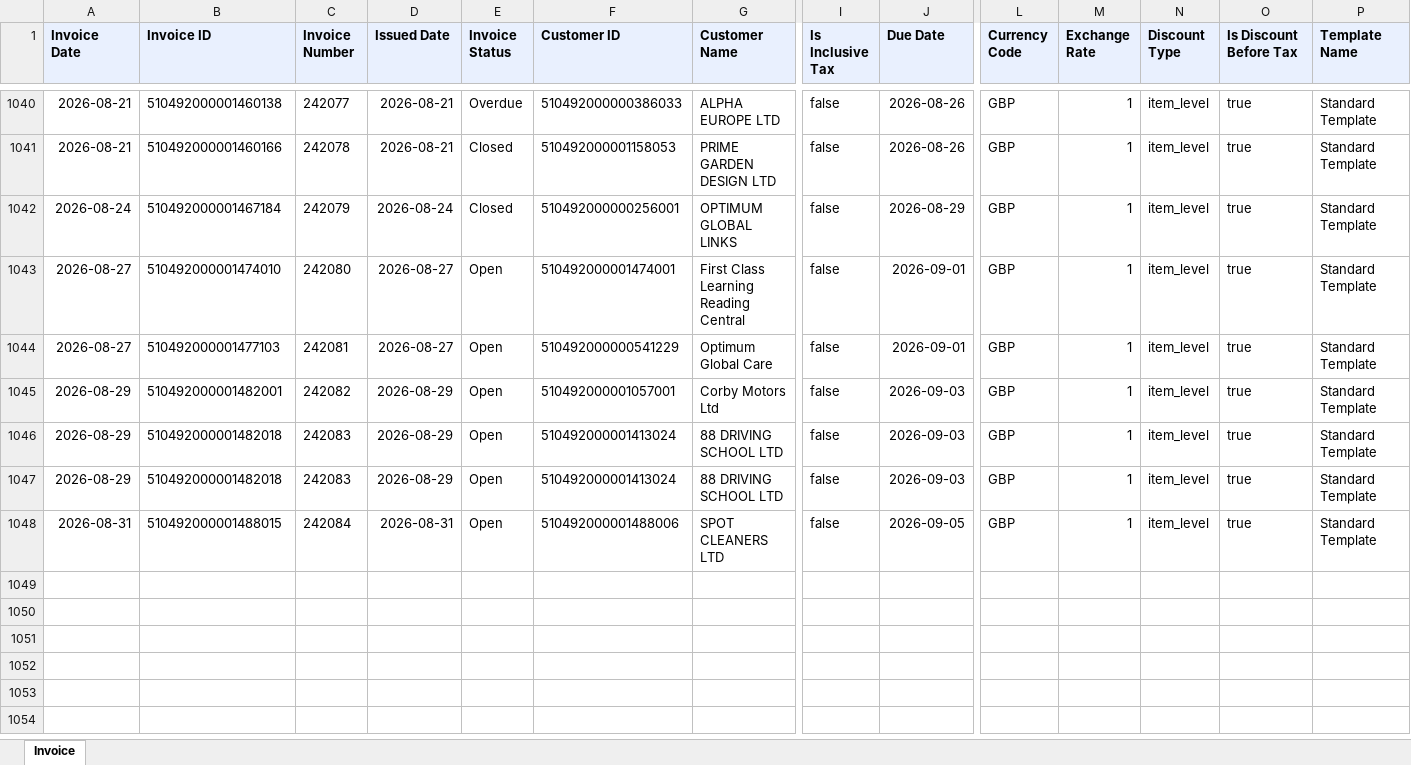
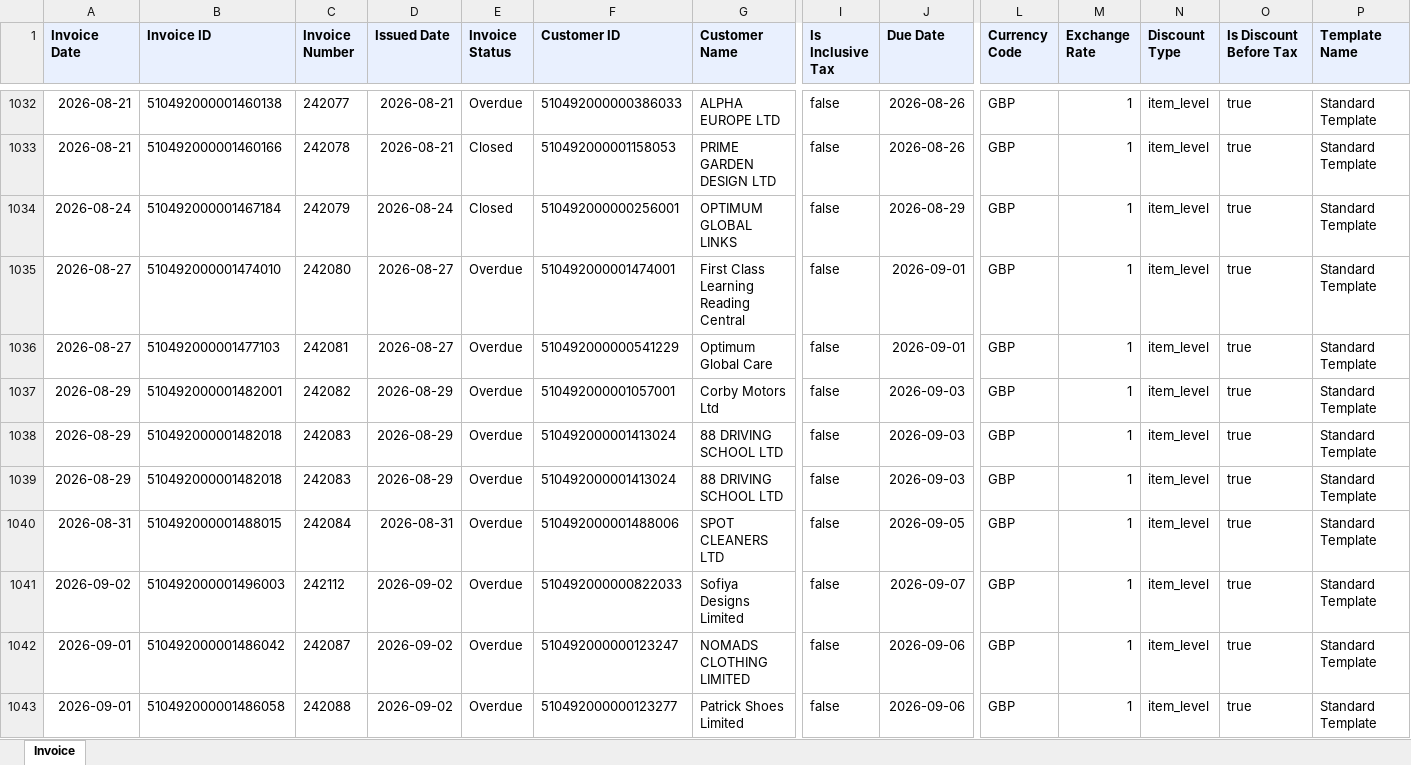
Before and after one commit to dataanalystsparta-netizen/fr_invoices, an Excel workbook: Invoice_zoho.xlsx, sheet Invoice, drawn as a sheet; only a part is shown, gaps mark what is left out; values as stored, in another font and other column widths than the file's, no borders; addresses are those after the commit; rows hold the shown columns only; the diff covers the shown part only; the diff names each change by its address in the sheet, - before the commit and + after, or states it on an @@ line.

```diff
--- a/Invoice_zoho.xlsx (sheet Invoice)
+++ b/Invoice_zoho.xlsx (sheet Invoice)
-E1035:E1040 (Invoice Status): Open
+E1035:E1040 (Invoice Status): Overdue
+row 1041: 2026-09-02 | 510492000001496003 | 242112 | 2026-09-02 | Overdue | 510492000000822033 | Sofiya Designs Limited | false | 2026-09-07 | GBP | 1 | item_level | true | Standard Template
+row 1042: 2026-09-01 | 510492000001486042 | 242087 | 2026-09-02 | Overdue | 510492000000123247 | NOMADS CLOTHING LIMITED | false | 2026-09-06 | GBP | 1 | item_level | true | Standard Template
+row 1043: 2026-09-01 | 510492000001486058 | 242088 | 2026-09-02 | Overdue | 510492000000123277 | Patrick Shoes Limited | false | 2026-09-06 | GBP | 1 | item_level | true | Standard Template
```
Also changed, not shown: 9 added rows, 8 removed rows and 2 edited cells elsewhere in this sheet, AR_current_zoho.xlsx, AR_overdue_zoho.xlsx, 1 other file.
